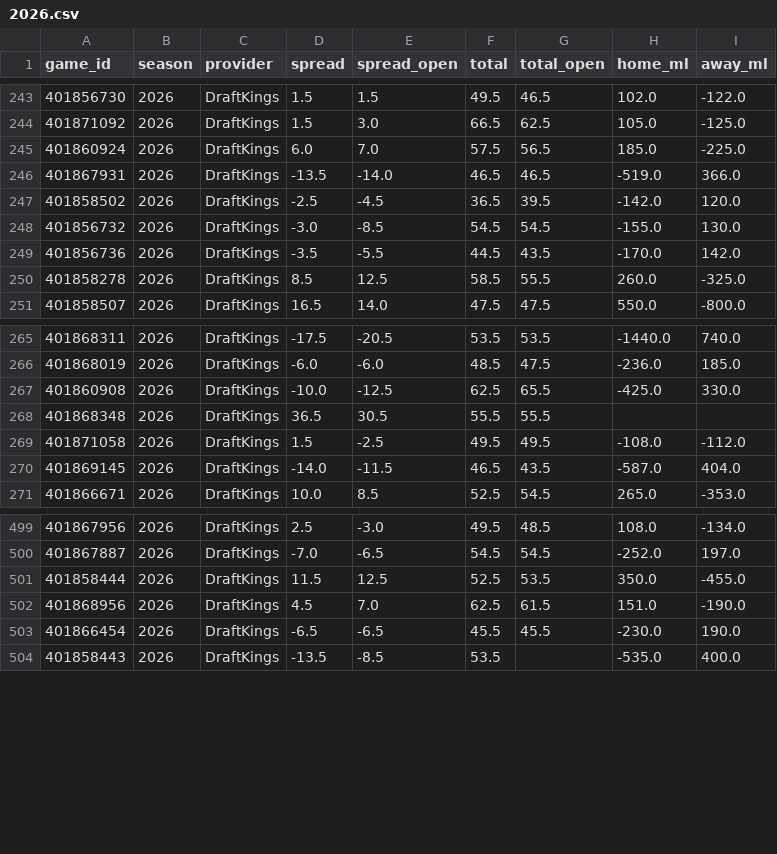
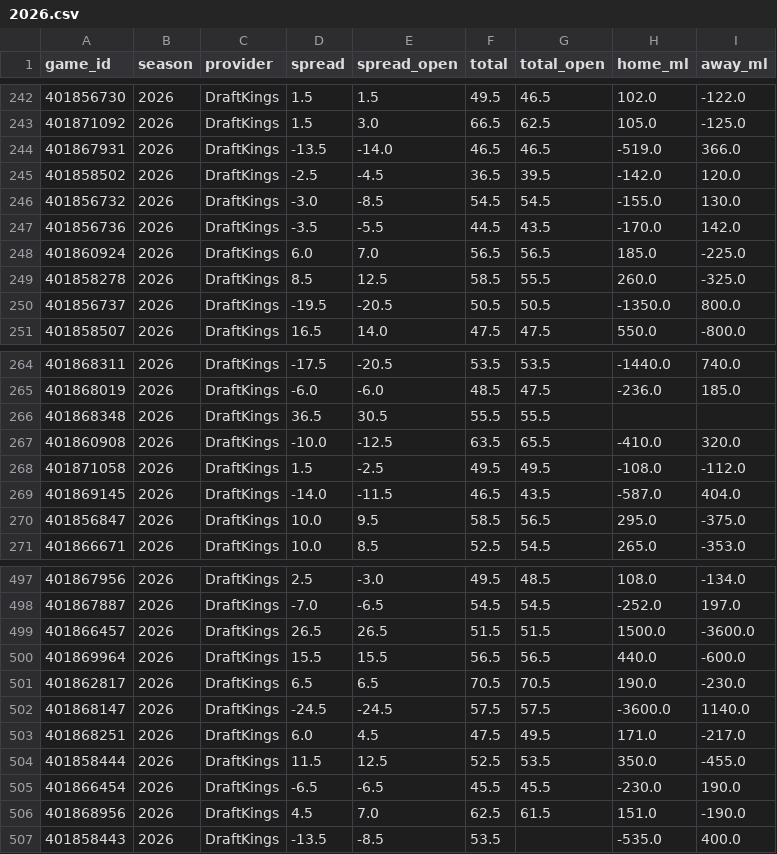
Before and after one commit to Jono-bit-trade/jonos-picks, a CSV file: data/lines/2026.csv, drawn as a sheet; only a part is shown, gaps mark what is left out; the diff covers the shown part only.

```diff
--- a/data/lines/2026.csv
+++ b/data/lines/2026.csv
@@ -244,3 +243,2 @@ game_id,season,provider,spread,spread_open,total,total_open,home_ml,away_ml
 401871092,2026,DraftKings,1.5,3.0,66.5,62.5,105.0,-125.0
-401860924,2026,DraftKings,6.0,7.0,57.5,56.5,185.0,-225.0
 401867931,2026,DraftKings,-13.5,-14.0,46.5,46.5,-519.0,366.0
@@ -249,3 +247,5 @@ game_id,season,provider,spread,spread_open,total,total_open,home_ml,away_ml
 401856736,2026,DraftKings,-3.5,-5.5,44.5,43.5,-170.0,142.0
+401860924,2026,DraftKings,6.0,7.0,56.5,56.5,185.0,-225.0
 401858278,2026,DraftKings,8.5,12.5,58.5,55.5,260.0,-325.0
+401856737,2026,DraftKings,-19.5,-20.5,50.5,50.5,-1350.0,800.0
 401858507,2026,DraftKings,16.5,14.0,47.5,47.5,550.0,-800.0
@@ -266,6 +265,7 @@ game_id,season,provider,spread,spread_open,total,total_open,home_ml,away_ml
 401868019,2026,DraftKings,-6.0,-6.0,48.5,47.5,-236.0,185.0
-401860908,2026,DraftKings,-10.0,-12.5,62.5,65.5,-425.0,330.0
 401868348,2026,DraftKings,36.5,30.5,55.5,55.5,,
+401860908,2026,DraftKings,-10.0,-12.5,63.5,65.5,-410.0,320.0
 401871058,2026,DraftKings,1.5,-2.5,49.5,49.5,-108.0,-112.0
 401869145,2026,DraftKings,-14.0,-11.5,46.5,43.5,-587.0,404.0
+401856847,2026,DraftKings,10.0,9.5,58.5,56.5,295.0,-375.0
 401866671,2026,DraftKings,10.0,8.5,52.5,54.5,265.0,-353.0
@@ -500,5 +498,10 @@ game_id,season,provider,spread,spread_open,total,total_open,home_ml,away_ml
 401867887,2026,DraftKings,-7.0,-6.5,54.5,54.5,-252.0,197.0
+401866457,2026,DraftKings,26.5,26.5,51.5,51.5,1500.0,-3600.0
+401869964,2026,DraftKings,15.5,15.5,56.5,56.5,440.0,-600.0
+401862817,2026,DraftKings,6.5,6.5,70.5,70.5,190.0,-230.0
+401868147,2026,DraftKings,-24.5,-24.5,57.5,57.5,-3600.0,1140.0
+401868251,2026,DraftKings,6.0,4.5,47.5,49.5,171.0,-217.0
 401858444,2026,DraftKings,11.5,12.5,52.5,53.5,350.0,-455.0
+401866454,2026,DraftKings,-6.5,-6.5,45.5,45.5,-230.0,190.0
 401868956,2026,DraftKings,4.5,7.0,62.5,61.5,151.0,-190.0
-401866454,2026,DraftKings,-6.5,-6.5,45.5,45.5,-230.0,190.0
 401858443,2026,DraftKings,-13.5,-8.5,53.5,,-535.0,400.0
```
Also changed, not shown: 1 added row, 2 removed rows and 10 moved rows elsewhere in this file, data/games/2026.csv.
